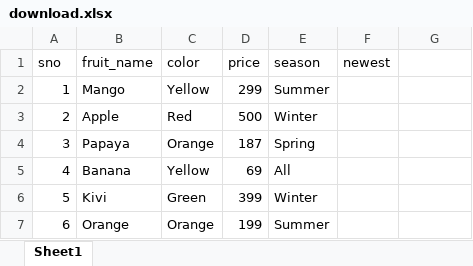
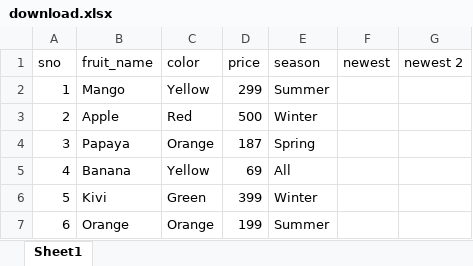
Before and after one commit to trancesam/Gitdemo2, an Excel workbook: download.xlsx, sheet Sheet1, drawn as a sheet; values as stored, in another font and other column widths than the file's, no borders; the diff names each change by its address in the sheet, - before the commit and + after, or states it on an @@ line.

Commit message:
changes made in download

```diff
--- a/download.xlsx (sheet Sheet1)
+++ b/download.xlsx (sheet Sheet1)
-G1: (empty)
+G1: newest 2
```
